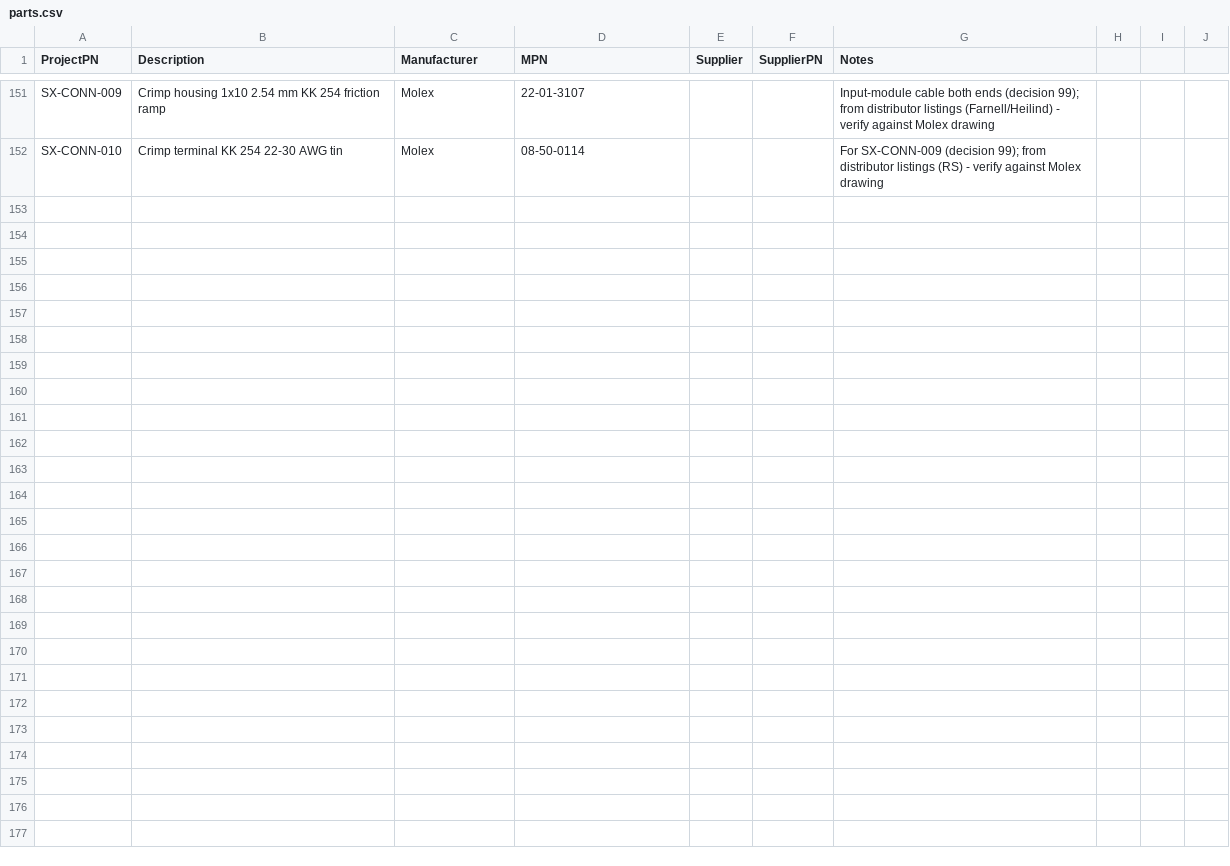
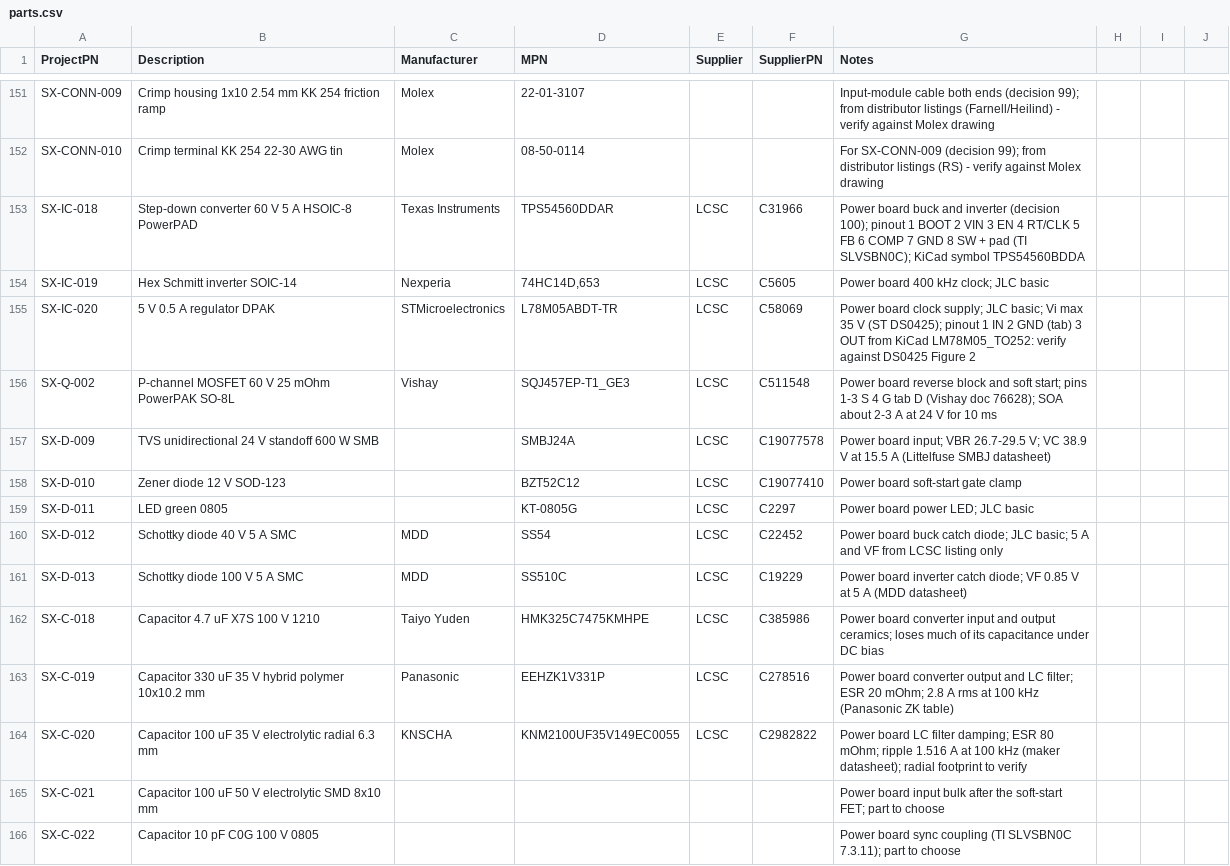
Before and after one commit to plektra/syntsamix, a CSV file: docs/parts.csv, drawn as a sheet; only a part is shown, gaps mark what is left out; the diff covers the shown part only; the diff names each change by its address in the sheet, - before the commit and + after, or states it on an @@ line.

```diff
--- a/docs/parts.csv
+++ b/docs/parts.csv
+row 153: SX-IC-018 | Step-down converter 60 V 5 A HSOIC-8 PowerPAD | Texas Instruments | TPS54560DDAR | LCSC | C31966 | Power board buck and inverter (decision 100); pinout 1 BOOT 2 VIN 3 EN 4 RT/CLK 5 FB 6 COMP 7 GND 8 SW + pad (TI SLVSBN0C); KiCad symbol TPS54560BDDA
+row 154: SX-IC-019 | Hex Schmitt inverter SOIC-14 | Nexperia | 74HC14D,653 | LCSC | C5605 | Power board 400 kHz clock; JLC basic
+row 155: SX-IC-020 | 5 V 0.5 A regulator DPAK | STMicroelectronics | L78M05ABDT-TR | LCSC | C58069 | Power board clock supply; JLC basic; Vi max 35 V (ST DS0425); pinout 1 IN 2 GND (tab) 3 OUT from KiCad LM78M05_TO252: verify against DS0425 Figure 2
+row 156: SX-Q-002 | P-channel MOSFET 60 V 25 mOhm PowerPAK SO-8L | Vishay | SQJ457EP-T1_GE3 | LCSC | C511548 | Power board reverse block and soft start; pins 1-3 S 4 G tab D (Vishay doc 76628); SOA about 2-3 A at 24 V for 10 ms
+row 157: SX-D-009 | TVS unidirectional 24 V standoff 600 W SMB |  | SMBJ24A | LCSC | C19077578 | Power board input; VBR 26.7-29.5 V; VC 38.9 V at 15.5 A (Littelfuse SMBJ datasheet)
+row 158: SX-D-010 | Zener diode 12 V SOD-123 |  | BZT52C12 | LCSC | C19077410 | Power board soft-start gate clamp
+row 159: SX-D-011 | LED green 0805 |  | KT-0805G | LCSC | C2297 | Power board power LED; JLC basic
+row 160: SX-D-012 | Schottky diode 40 V 5 A SMC | MDD | SS54 | LCSC | C22452 | Power board buck catch diode; JLC basic; 5 A and VF from LCSC listing only
+row 161: SX-D-013 | Schottky diode 100 V 5 A SMC | MDD | SS510C | LCSC | C19229 | Power board inverter catch diode; VF 0.85 V at 5 A (MDD datasheet)
+row 162: SX-C-018 | Capacitor 4.7 uF X7S 100 V 1210 | Taiyo Yuden | HMK325C7475KMHPE | LCSC | C385986 | Power board converter input and output ceramics; loses much of its capacitance under DC bias
+row 163: SX-C-019 | Capacitor 330 uF 35 V hybrid polymer 10x10.2 mm | Panasonic | EEHZK1V331P | LCSC | C278516 | Power board converter output and LC filter; ESR 20 mOhm; 2.8 A rms at 100 kHz (Panasonic ZK table)
+row 164: SX-C-020 | Capacitor 100 uF 35 V electrolytic radial 6.3 mm | KNSCHA | KNM2100UF35V149EC0055 | LCSC | C2982822 | Power board LC filter damping; ESR 80 mOhm; ripple 1.516 A at 100 kHz (maker datasheet); radial footprint to verify
+row 165: SX-C-021 | Capacitor 100 uF 50 V electrolytic SMD 8x10 mm |  |  |  |  | Power board input bulk after the soft-start FET; part to choose
+row 166: SX-C-022 | Capacitor 10 pF C0G 100 V 0805 |  |  |  |  | Power board sync coupling (TI SLVSBN0C 7.3.11); part to choose
```
Also changed, not shown: 13 added rows and 3 edited cells elsewhere in this file, 47 other files.
